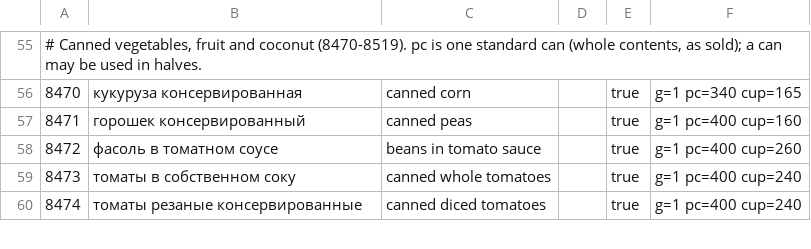
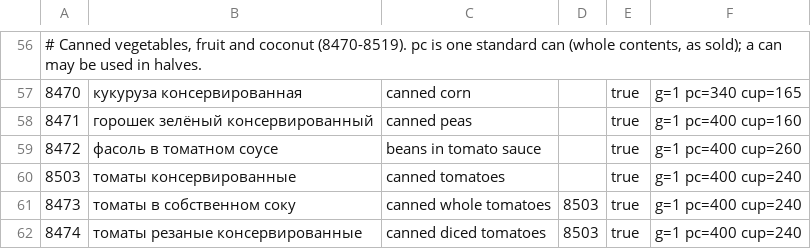
Before and after one commit to naturalperformance-studio/recipe-fork, a TSV file: dictionary/seasoning-preserves.tsv, drawn as a sheet; only a part is shown, gaps mark what is left out; the diff covers the shown part only.

```diff
--- a/dictionary/seasoning-preserves.tsv
+++ b/dictionary/seasoning-preserves.tsv
@@ -56,5 +57,6 @@
 8470	кукуруза консервированная	canned corn		true	g=1 pc=340 cup=165
-8471	горошек консервированный	canned peas		true	g=1 pc=400 cup=160
+8471	горошек зелёный консервированный	canned peas		true	g=1 pc=400 cup=160
 8472	фасоль в томатном соусе	beans in tomato sauce		true	g=1 pc=400 cup=260
-8473	томаты в собственном соку	canned whole tomatoes		true	g=1 pc=400 cup=240
-8474	томаты резаные консервированные	canned diced tomatoes		true	g=1 pc=400 cup=240
+8503	томаты консервированные	canned tomatoes		true	g=1 pc=400 cup=240
+8473	томаты в собственном соку	canned whole tomatoes	8503	true	g=1 pc=400 cup=240
+8474	томаты резаные консервированные	canned diced tomatoes	8503	true	g=1 pc=400 cup=240
```
Also changed, not shown: 4 added rows and 5 edited cells elsewhere in this file, dictionary/seasoning-other.tsv, dictionary/seasoning-sauces.tsv, 3 other files.
